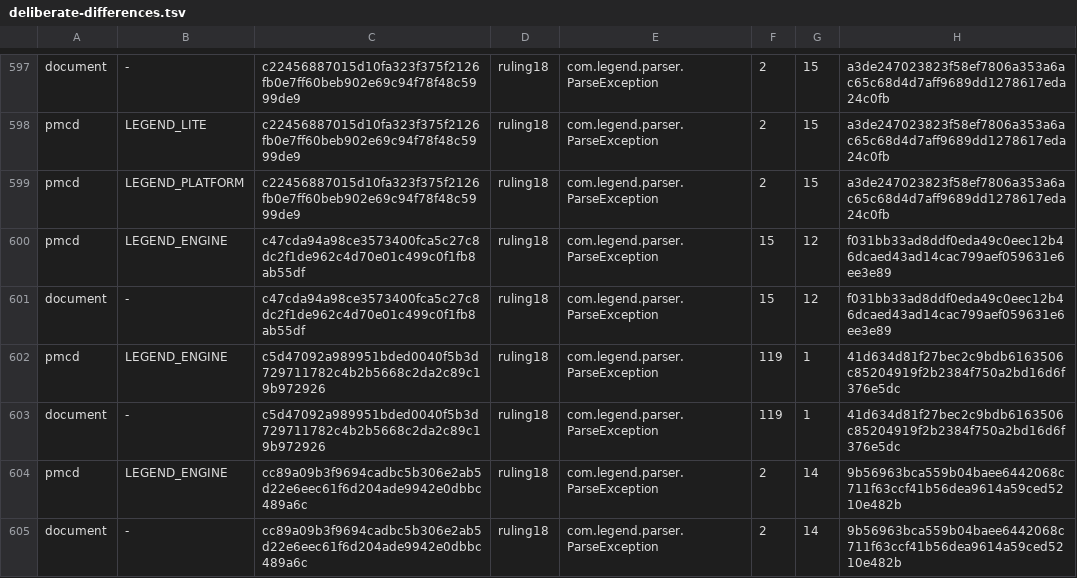
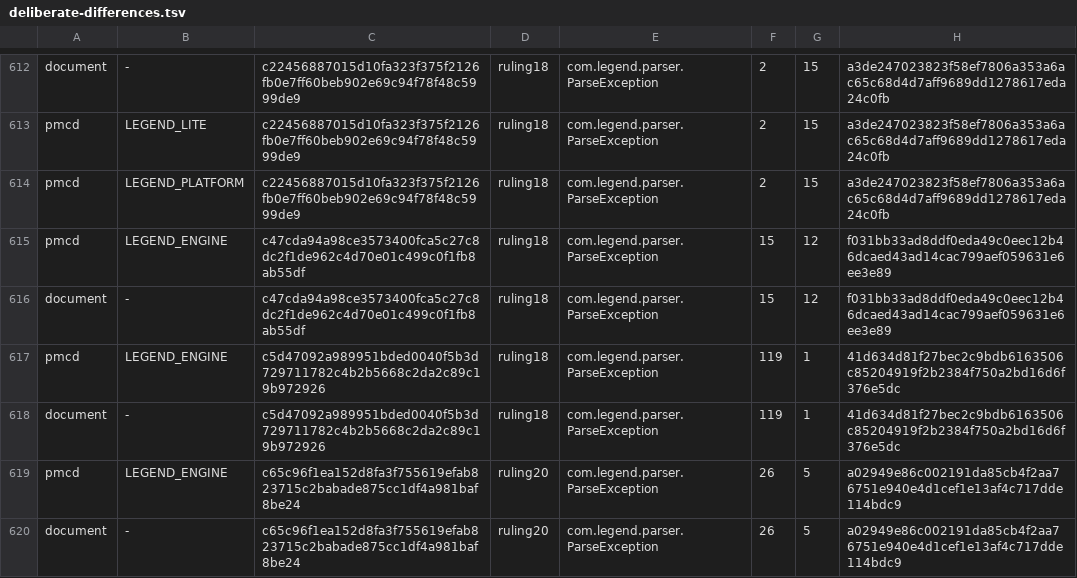
Before and after one commit to rafaelbey/legend-lite, a TSV file: rust/oracles/front/deliberate-differences.tsv, drawn as a sheet; only a part is shown, gaps mark what is left out; the shorter side is filled out with more unchanged rows; the diff covers the shown part only.

```diff
--- a/rust/oracles/front/deliberate-differences.tsv
+++ b/rust/oracles/front/deliberate-differences.tsv
@@ -603 +618,3 @@ pmcd	LEGEND_ENGINE	c5d47092a989951bded0040f5b3d729711782c4b2b5668c2da2c89c19b972
 document	-	c5d47092a989951bded0040f5b3d729711782c4b2b5668c2da2c89c19b972926	ruling18	com.legend.parser.ParseException	119	1	41d634d81f27bec2c9bdb6163506c85204919f2b2384f750a2bd16d6f376e5dc
+pmcd	LEGEND_ENGINE	c65c96f1ea152d8fa3f755619efab823715c2babade875cc1df4a981baf8be24	ruling20	com.legend.parser.ParseException	26	5	a02949e86c002191da85cb4f2aa76751e940e4d1cef1e13af4c717dde114bdc9
+document	-	c65c96f1ea152d8fa3f755619efab823715c2babade875cc1df4a981baf8be24	ruling20	com.legend.parser.ParseException	26	5	a02949e86c002191da85cb4f2aa76751e940e4d1cef1e13af4c717dde114bdc9
```
Also changed, not shown: 17 added rows and 2 edited cells elsewhere in this file, 17 other files.
